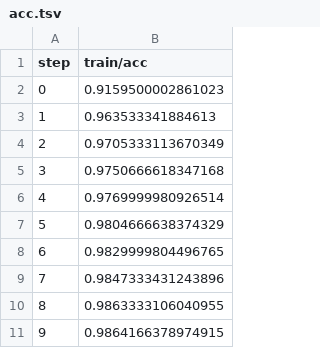
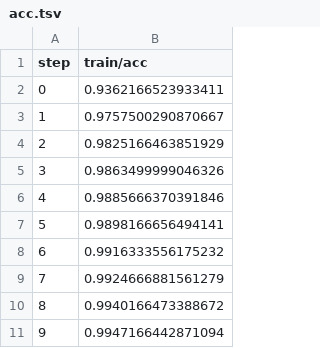
Before and after one commit to CaroCardozo/example-dvc-experiments, a TSV file: dvclive/plots/metrics/train/acc.tsv, drawn as a sheet.

```diff
--- a/dvclive/plots/metrics/train/acc.tsv
+++ b/dvclive/plots/metrics/train/acc.tsv
@@ -1,11 +1,11 @@
 step	train/acc
-0	0.9159500002861023
-1	0.963533341884613
-2	0.9705333113670349
-3	0.9750666618347168
-4	0.9769999980926514
-5	0.9804666638374329
-6	0.9829999804496765
-7	0.9847333431243896
-8	0.9863333106040955
-9	0.9864166378974915
+0	0.9362166523933411
+1	0.9757500290870667
+2	0.9825166463851929
+3	0.9863499999046326
+4	0.9885666370391846
+5	0.9898166656494141
+6	0.9916333556175232
+7	0.9924666881561279
+8	0.9940166473388672
+9	0.9947166442871094
```
Also changed, not shown: dvclive/plots/metrics/eval/acc.tsv, dvclive/plots/metrics/eval/loss.tsv, 8 other files.
